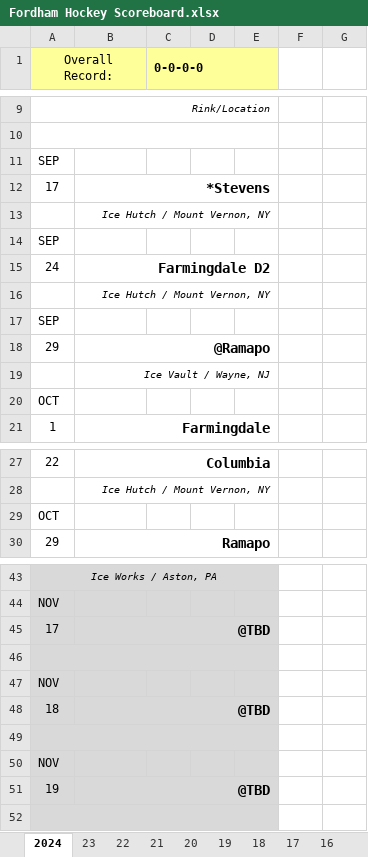
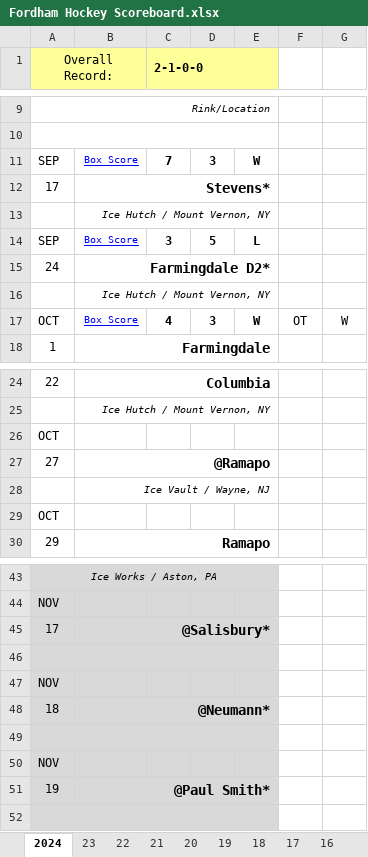
Before and after one commit to michael-m-casserly/fordhamhockey, an Excel workbook: schedule/Fordham Hockey Scoreboard.xlsx, sheet 2024, drawn as a sheet; only a part is shown, gaps mark what is left out; values as stored, in another font and other column widths than the file's, no borders; charts and pictures not drawn; removed rows and columns are numbered as before the commit, all else as after; the diff covers the shown part only; the diff names each change by its address in the sheet, - before the commit and + after, or states it on an @@ line.

```diff
--- a/schedule/Fordham Hockey Scoreboard.xlsx (sheet 2024)
+++ b/schedule/Fordham Hockey Scoreboard.xlsx (sheet 2024)
-C1: 0-0-0-0
+C1: 2-1-0-0
-row 11: SEP
+row 11: SEP | Box Score | 7 | 3 | W
-B12: *Stevens
+B12: Stevens*
-row 14: SEP
+row 14: SEP | Box Score | 3 | 5 | L
-B15: Farmingdale D2
+B15: Farmingdale D2*
-row 17: SEP
-row 18: 29 | @Ramapo
+row 17: OCT | Box Score | 4 | 3 | W | OT | W
@@ row 20 moved to row 26: OCT @@
+row 27: 27 | @Ramapo
@@ row 19 moved to row 28: Ice Vault / Wayne, NJ @@
-B45: @TBD
+B45: @Salisbury*
-B48: @TBD
+B48: @Neumann*
-B51: @TBD
+B51: @Paul Smith*
```
Also changed, not shown: 9 edited cells elsewhere in this sheet, charts or pictures, roster/Fordham Hockey Roster.xlsx, 4 other files.
